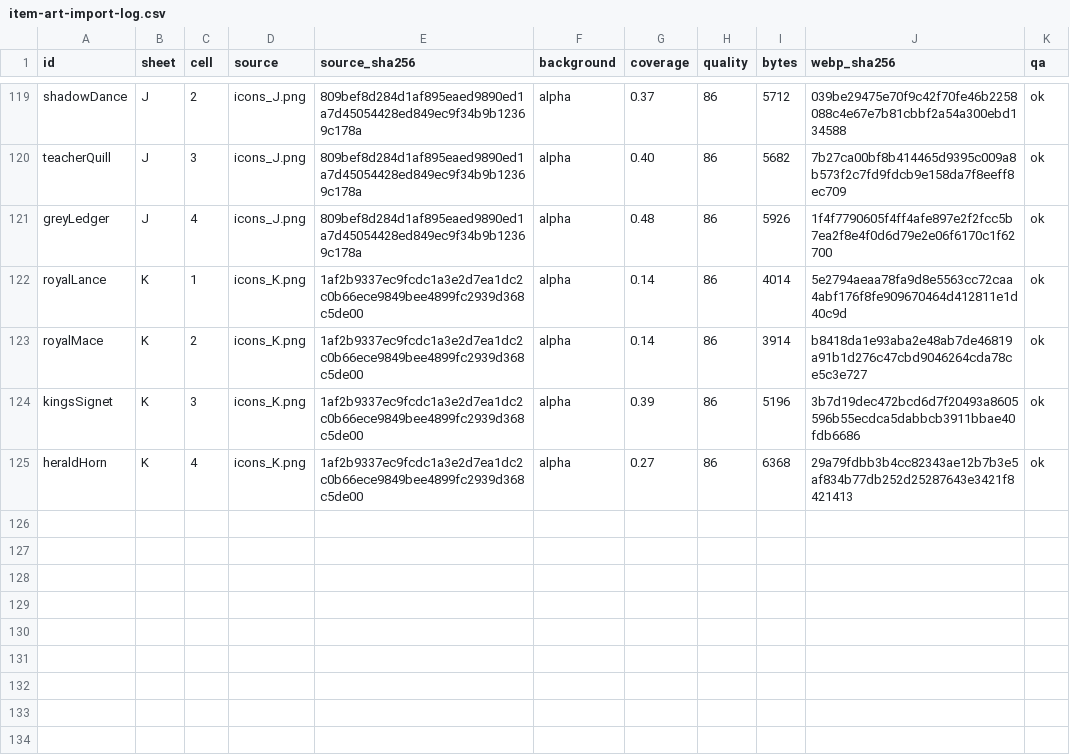
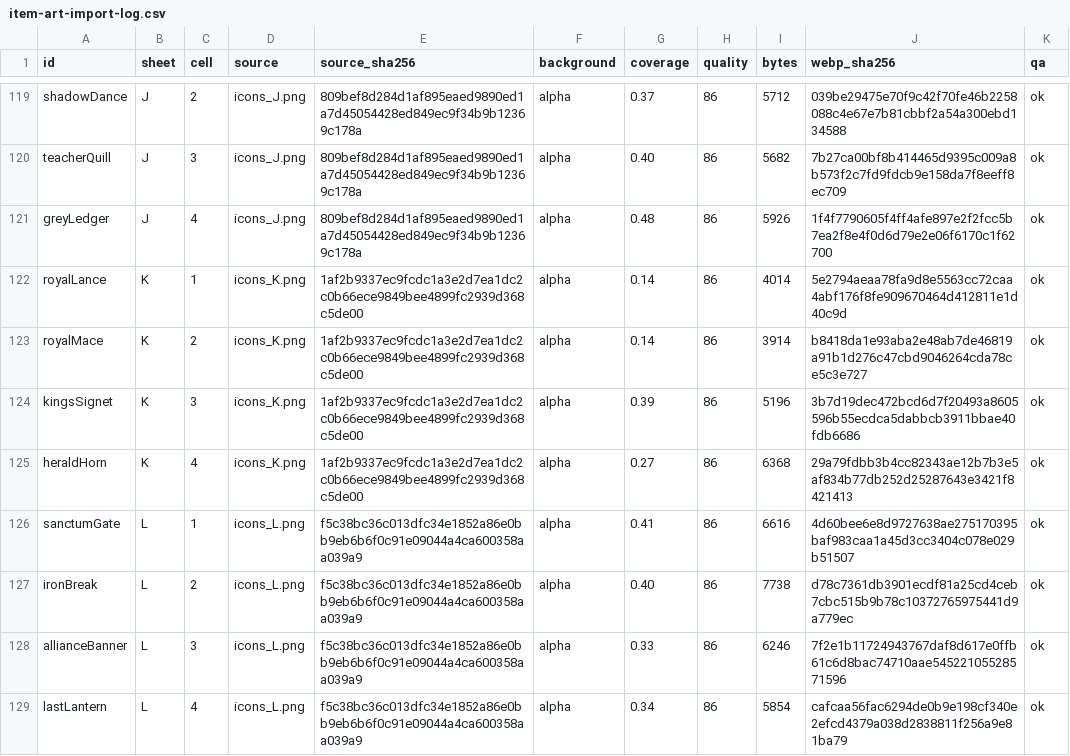
Before and after one commit to legendnever-collab/ashen-crown, a CSV file: src/assets/item-art-import-log.csv, drawn as a sheet; only a part is shown, gaps mark what is left out; the diff names each change by its address in the sheet, - before the commit and + after, or states it on an @@ line.

```diff
--- a/src/assets/item-art-import-log.csv
+++ b/src/assets/item-art-import-log.csv
+row 126: sanctumGate | L | 1 | icons_L.png | f5c38bc36c013dfc34e1852a86e0bb9eb6b6f0c91e09044a4ca600358aa039a9 | alpha | 0.41 | 86 | 6616 | 4d60bee6e8d9727638ae275170395baf983caa1a45d3cc3404c078e029b51507 | ok
+row 127: ironBreak | L | 2 | icons_L.png | f5c38bc36c013dfc34e1852a86e0bb9eb6b6f0c91e09044a4ca600358aa039a9 | alpha | 0.40 | 86 | 7738 | d78c7361db3901ecdf81a25cd4ceb7cbc515b9b78c10372765975441d9a779ec | ok
+row 128: allianceBanner | L | 3 | icons_L.png | f5c38bc36c013dfc34e1852a86e0bb9eb6b6f0c91e09044a4ca600358aa039a9 | alpha | 0.33 | 86 | 6246 | 7f2e1b11724943767daf8d617e0ffb61c6d8bac74710aae54522105528571596 | ok
+row 129: lastLantern | L | 4 | icons_L.png | f5c38bc36c013dfc34e1852a86e0bb9eb6b6f0c91e09044a4ca600358aa039a9 | alpha | 0.34 | 86 | 5854 | cafcaa56fac6294de0b9e198cf340e2efcd4379a038d2838811f256a9e81ba79 | ok
```
Also changed, not shown: src/assets/art-import-log.csv, src/assets/room-art-import-log.csv, 31 other files.
